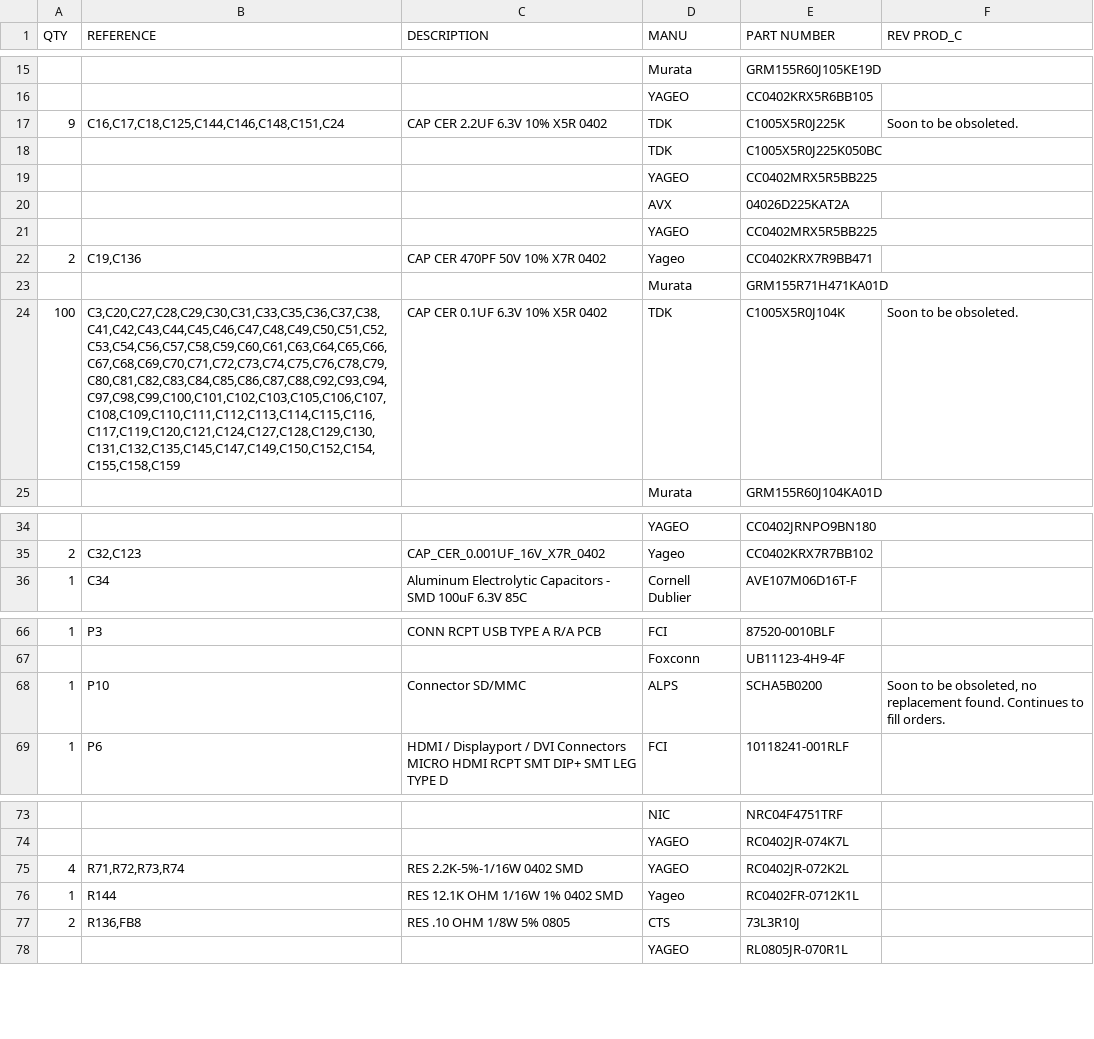
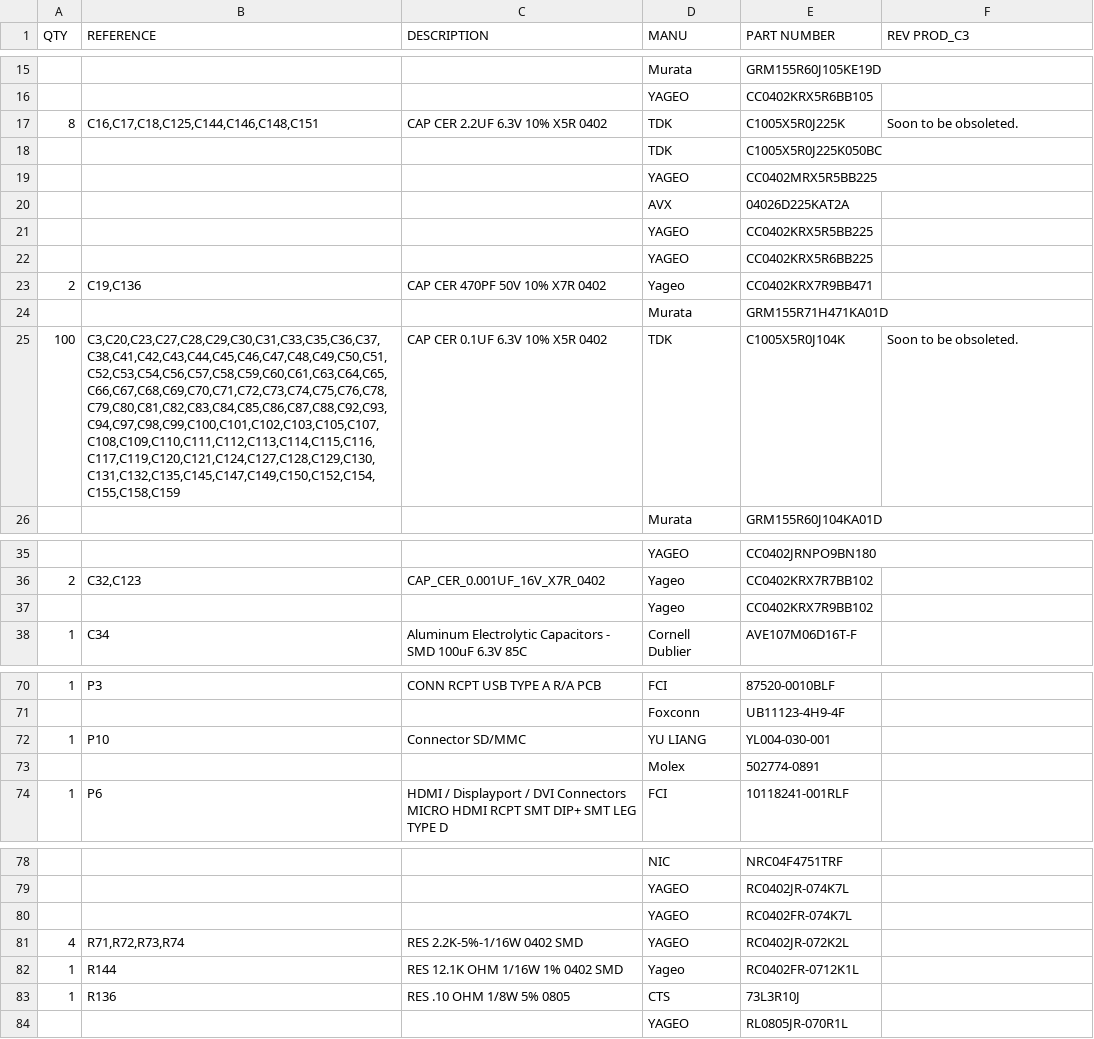
Before and after one commit to beagleboard/beaglebone-black, a CSV file: BBB_BOM.csv, drawn as a sheet; only a part is shown, gaps mark what is left out; the diff covers the shown part only.

```diff
--- a/BBB_BOM.csv
+++ b/BBB_BOM.csv
@@ -1 +1 @@
-QTY,REFERENCE,DESCRIPTION,MANU,PART NUMBER,REV PROD_C
+QTY,REFERENCE,DESCRIPTION,MANU,PART NUMBER,REV PROD_C3
@@ -16,3 +16,3 @@ QTY,REFERENCE,DESCRIPTION,MANU,PART NUMBER,REV PROD_C
 ,,,YAGEO,CC0402KRX5R6BB105,
-9,"C16,C17,C18,C125,C144,C146,C148,C151,C24",CAP CER 2.2UF 6.3V 10% X5R 0402,TDK,C1005X5R0J225K,Soon to be obsoleted.
+8,"C16,C17,C18,C125,C144,C146,C148,C151",CAP CER 2.2UF 6.3V 10% X5R 0402,TDK,C1005X5R0J225K,Soon to be obsoleted.
 ,,,TDK,C1005X5R0J225K050BC,
@@ -20,6 +20,7 @@ QTY,REFERENCE,DESCRIPTION,MANU,PART NUMBER,REV PROD_C
 ,,,AVX,04026D225KAT2A,
-,,,YAGEO,CC0402MRX5R5BB225,
+,,,YAGEO,CC0402KRX5R5BB225,
+,,,YAGEO,CC0402KRX5R6BB225,
 2,"C19,C136",CAP CER 470PF 50V 10% X7R 0402,Yageo,CC0402KRX7R9BB471,
 ,,,Murata,GRM155R71H471KA01D,
-100,"C3,C20,C27,C28,C29,C30,C31,C33,C35,C36,C37,C38,C41,C42,C43,C44,C45,C46,C47,C48,C49,C50,C51,C52,C53,C54,C56,C57,C58,C59,C60,C61,C63,C64,C65,C66,C67,C68,C69,C70,C71,C72,C73,C74,C75,C76,C78,C79,C80,C81,C82,C83,C84,C85,C86,C87,C88,C92,C93,C94,C97,C98,C99,C100,C101,C102,C103,C105,C106,C107,C108,C109,C110,C111,C112,C113,C114,C115,C116,C117,C119,C120,C121,C124,C127,C128,C129,C130,C131,C132,C135,C145,C147,C149,C150,C152,C154,C155,C158,C159",CAP CER 0.1UF 6.3V 10% X5R 0402,TDK,C1005X5R0J104K,Soon to be obsoleted.
+100,"C3,C20,C23,C27,C28,C29,C30,C31,C33,C35,C36,C37,C38,C41,C42,C43,C44,C45,C46,C47,C48,C49,C50,C51,C52,C53,C54,C56,C57,C58,C59,C60,C61,C63,C64,C65,C66,C67,C68,C69,C70,C71,C72,C73,C74,C75,C76,C78,C79,C80,C81,C82,C83,C84,C85,C86,C87,C88,C92,C93,C94,C97,C98,C99,C100,C101,C102,C103,C105,C107,C108,C109,C110,C111,C112,C113,C114,C115,C116,C117,C119,C120,C121,C124,C127,C128,C129,C130,C131,C132,C135,C145,C147,C149,C150,C152,C154,C155,C158,C159",CAP CER 0.1UF 6.3V 10% X5R 0402,TDK,C1005X5R0J104K,Soon to be obsoleted.
 ,,,Murata,GRM155R60J104KA01D,
@@ -35,2 +36,3 @@ QTY,REFERENCE,DESCRIPTION,MANU,PART NUMBER,REV PROD_C
 2,"C32,C123",CAP_CER_0.001UF_16V_X7R_0402,Yageo,CC0402KRX7R7BB102,
+,,,Yageo,CC0402KRX7R9BB102,
 1,C34,Aluminum Electrolytic Capacitors - SMD 100uF 6.3V 85C,Cornell Dublier,AVE107M06D16T-F,
@@ -67,3 +71,4 @@ QTY,REFERENCE,DESCRIPTION,MANU,PART NUMBER,REV PROD_C
 ,,,Foxconn,UB11123-4H9-4F,
-1,P10,Connector SD/MMC,ALPS,SCHA5B0200,"Soon to be obsoleted, no replacement found. Continues to fill orders."
+1,P10,Connector SD/MMC,YU LIANG,YL004-030-001,
+,,,Molex,502774-0891,
 1,P6,HDMI / Displayport / DVI Connectors MICRO HDMI RCPT SMT DIP+ SMT LEG TYPE D,FCI,10118241-001RLF,
@@ -74,5 +79,6 @@ QTY,REFERENCE,DESCRIPTION,MANU,PART NUMBER,REV PROD_C
 ,,,YAGEO,RC0402JR-074K7L,
+,,,YAGEO,RC0402FR-074K7L,
 4,"R71,R72,R73,R74",RES 2.2K-5%-1/16W 0402 SMD,YAGEO,RC0402JR-072K2L,
 1,R144,RES 12.1K OHM 1/16W 1% 0402 SMD,Yageo,RC0402FR-0712K1L,
-2,"R136,FB8",RES .10 OHM 1/8W 5% 0805,CTS,73L3R10J,
+1,R136,RES .10 OHM 1/8W 5% 0805,CTS,73L3R10J,
 ,,,YAGEO,RL0805JR-070R1L,
```
Also changed, not shown: 6 added rows, 2 removed rows and 13 edited cells elsewhere in this file, BBB_Industrial_BOM.csv, 6 other files.
